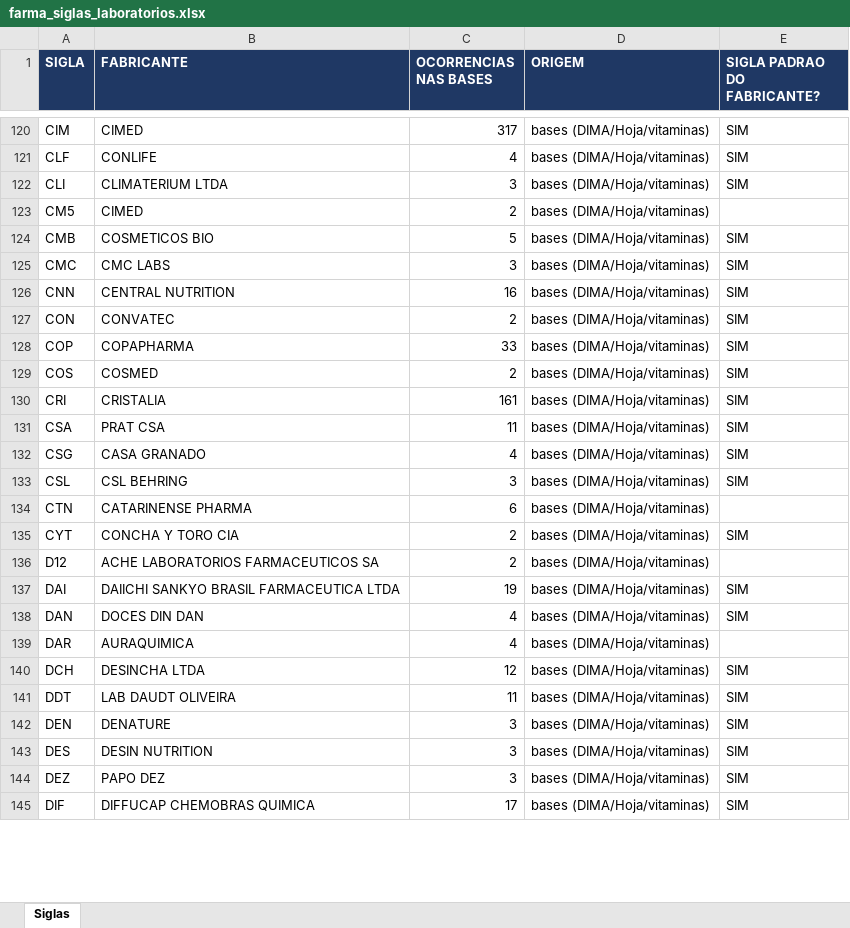
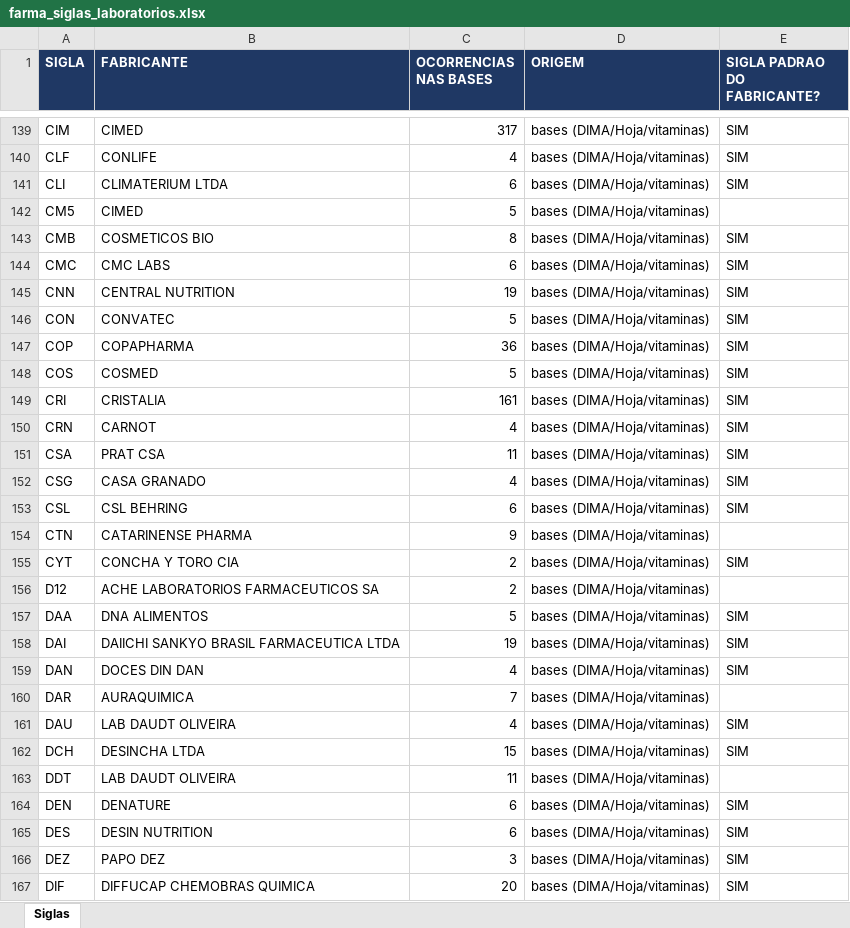
Before and after one commit to marcato-app/felipefreitas, an Excel workbook: classificador/dados/farma_siglas_laboratorios.xlsx, sheet Siglas, drawn as a sheet; only a part is shown, gaps mark what is left out; values as stored, in another font and other column widths than the file's, no borders; addresses are those after the commit; the diff covers the shown part only; the diff names each change by its address in the sheet, - before the commit and + after, or states it on an @@ line.

```diff
--- a/classificador/dados/farma_siglas_laboratorios.xlsx (sheet Siglas)
+++ b/classificador/dados/farma_siglas_laboratorios.xlsx (sheet Siglas)
-C141 (OCORRENCIAS NAS BASES): 3
+C141 (OCORRENCIAS NAS BASES): 6
-C142 (OCORRENCIAS NAS BASES): 2
+C142 (OCORRENCIAS NAS BASES): 5
-C143 (OCORRENCIAS NAS BASES): 5
+C143 (OCORRENCIAS NAS BASES): 8
-C144 (OCORRENCIAS NAS BASES): 3
+C144 (OCORRENCIAS NAS BASES): 6
-C145 (OCORRENCIAS NAS BASES): 16
+C145 (OCORRENCIAS NAS BASES): 19
-C146 (OCORRENCIAS NAS BASES): 2
+C146 (OCORRENCIAS NAS BASES): 5
-C147 (OCORRENCIAS NAS BASES): 33
+C147 (OCORRENCIAS NAS BASES): 36
-C148 (OCORRENCIAS NAS BASES): 2
+C148 (OCORRENCIAS NAS BASES): 5
+row 150: CRN | CARNOT | 4 | bases (DIMA/Hoja/vitaminas) | SIM
-C153 (OCORRENCIAS NAS BASES): 3
+C153 (OCORRENCIAS NAS BASES): 6
-C154 (OCORRENCIAS NAS BASES): 6
+C154 (OCORRENCIAS NAS BASES): 9
+row 157: DAA | DNA ALIMENTOS | 5 | bases (DIMA/Hoja/vitaminas) | SIM
-C160 (OCORRENCIAS NAS BASES): 4
+C160 (OCORRENCIAS NAS BASES): 7
+row 161: DAU | LAB DAUDT OLIVEIRA | 4 | bases (DIMA/Hoja/vitaminas) | SIM
-C162 (OCORRENCIAS NAS BASES): 12
+C162 (OCORRENCIAS NAS BASES): 15
-E163 (SIGLA PADRAO DO FABRICANTE?): SIM
+E163 (SIGLA PADRAO DO FABRICANTE?): (empty)
-C164:C165 (OCORRENCIAS NAS BASES): 3
+C164:C165 (OCORRENCIAS NAS BASES): 6
-C167 (OCORRENCIAS NAS BASES): 17
+C167 (OCORRENCIAS NAS BASES): 20
```
Also changed, not shown: 229 added rows, 74 removed rows and 389 edited cells elsewhere in this sheet, 14 other files.
